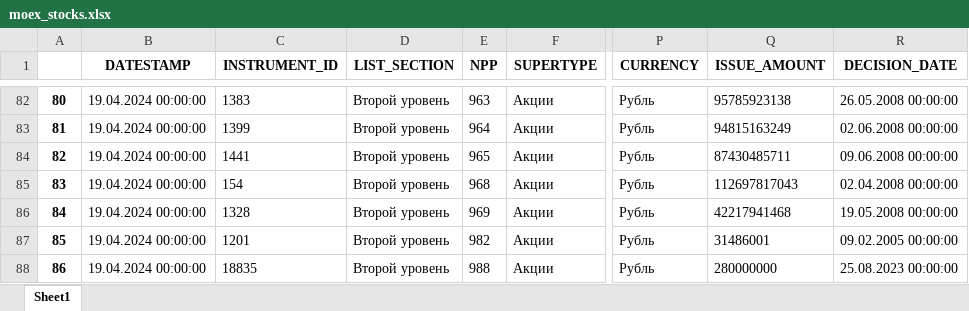
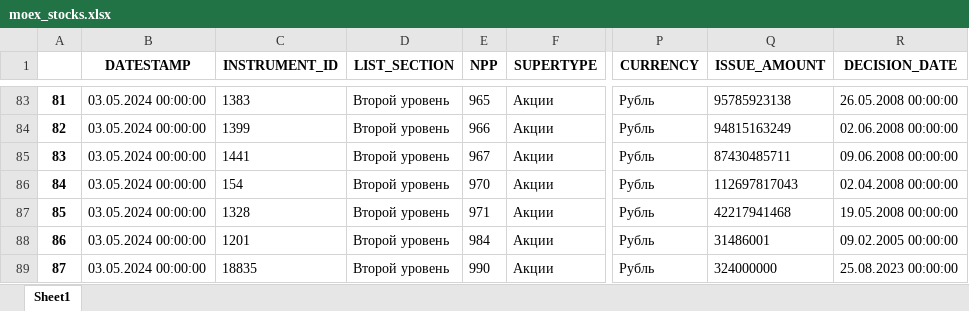
Before and after one commit to foykes/moex-dataset, an Excel workbook: datasets/ticker_lists/moex_stocks.xlsx, sheet Sheet1, drawn as a sheet; only a part is shown, gaps mark what is left out; values as stored, in another font and other column widths than the file's, no borders; addresses are those after the commit; the diff covers the shown part only; the diff names each change by its address in the sheet, - before the commit and + after, or states it on an @@ line.

```diff
--- a/datasets/ticker_lists/moex_stocks.xlsx (sheet Sheet1)
+++ b/datasets/ticker_lists/moex_stocks.xlsx (sheet Sheet1)
@@ column A renumbered from row 36 down @@
-B83:B89 (DATESTAMP): 19.04.2024 00:00:00
+B83:B89 (DATESTAMP): 03.05.2024 00:00:00
-E83 (NPP): 963
+E83 (NPP): 965
-E84 (NPP): 964
+E84 (NPP): 966
-E85 (NPP): 965
+E85 (NPP): 967
-E86 (NPP): 968
+E86 (NPP): 970
-E87 (NPP): 969
+E87 (NPP): 971
-E88 (NPP): 982
+E88 (NPP): 984
-E89 (NPP): 988
+E89 (NPP): 990
-Q89 (ISSUE_AMOUNT): 280000000
+Q89 (ISSUE_AMOUNT): 324000000
```
Also changed, not shown: 1 added row and 412 edited cells elsewhere in this sheet, datasets/dividends/all.xlsx, datasets/ticker_lists/moex_full.xlsx, 18 other files.
